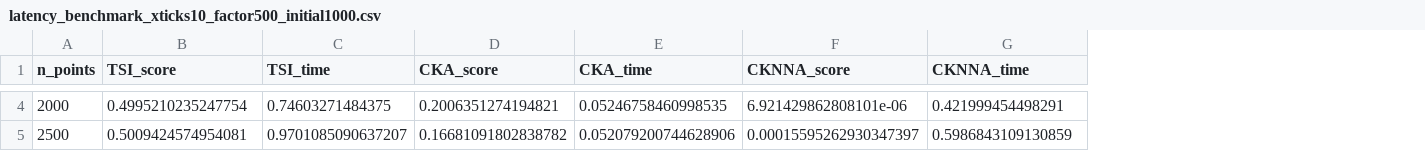
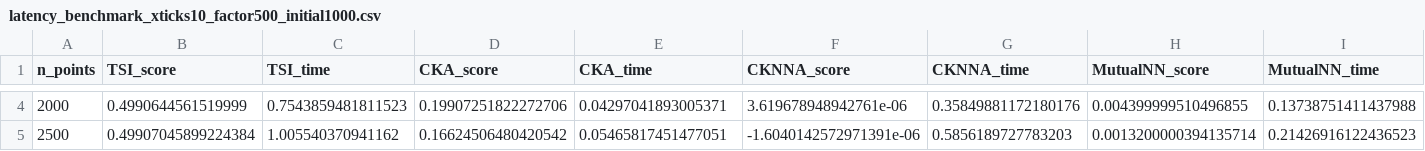
Before and after one commit to diogosoares22/ordinal-similarity-metrics, a CSV file: tsi/experiments/results/benchmark_latency/latency_benchmark_xticks10_factor500_initial1000.csv, drawn as a sheet; only a part is shown, gaps mark what is left out; the diff covers the shown part only; the diff names each change by its address in the sheet, - before the commit and + after, or states it on an @@ line.

Commit message:
Added script to run all experiments + mutual nn metric

```diff
--- a/tsi/experiments/results/benchmark_latency/latency_benchmark_xticks10_factor500_initial1000.csv
+++ b/tsi/experiments/results/benchmark_latency/latency_benchmark_xticks10_factor500_initial1000.csv
+column H (MutualNN_score), rows 4-5: 0.004399999510496855 | 0.0013200000394135714
+column I (MutualNN_time), rows 4-5: 0.13738751411437988 | 0.21426916122436523
-B4 (TSI_score): 0.4995210235247754
+B4 (TSI_score): 0.4990644561519999
-C4 (TSI_time): 0.74603271484375
+C4 (TSI_time): 0.7543859481811523
-D4 (CKA_score): 0.2006351274194821
+D4 (CKA_score): 0.19907251822272706
-E4 (CKA_time): 0.05246758460998535
+E4 (CKA_time): 0.04297041893005371
-F4 (CKNNA_score): 6.921429862808101e-06
+F4 (CKNNA_score): 3.619678948942761e-06
-G4 (CKNNA_time): 0.421999454498291
+G4 (CKNNA_time): 0.35849881172180176
-B5 (TSI_score): 0.5009424574954081
+B5 (TSI_score): 0.49907045899224384
-C5 (TSI_time): 0.9701085090637207
+C5 (TSI_time): 1.005540370941162
-D5 (CKA_score): 0.16681091802838782
+D5 (CKA_score): 0.16624506480420542
-E5 (CKA_time): 0.052079200744628906
+E5 (CKA_time): 0.05465817451477051
-F5 (CKNNA_score): 0.00015595262930347397
+F5 (CKNNA_score): -1.6040142572971391e-06
-G5 (CKNNA_time): 0.5986843109130859
+G5 (CKNNA_time): 0.5856189727783203
```
Also changed, not shown: 128 edited cells elsewhere in this file, tsi/experiments/results/benchmark_noise_identification/noise_benchmark_uniform_noise0.0-1.0_n2000_steps21_runs5_seed0.csv, tsi/experiments/results/benchmark_random/random_benchmark_both_experiments_runs5_seed0.csv, 16 other files.
